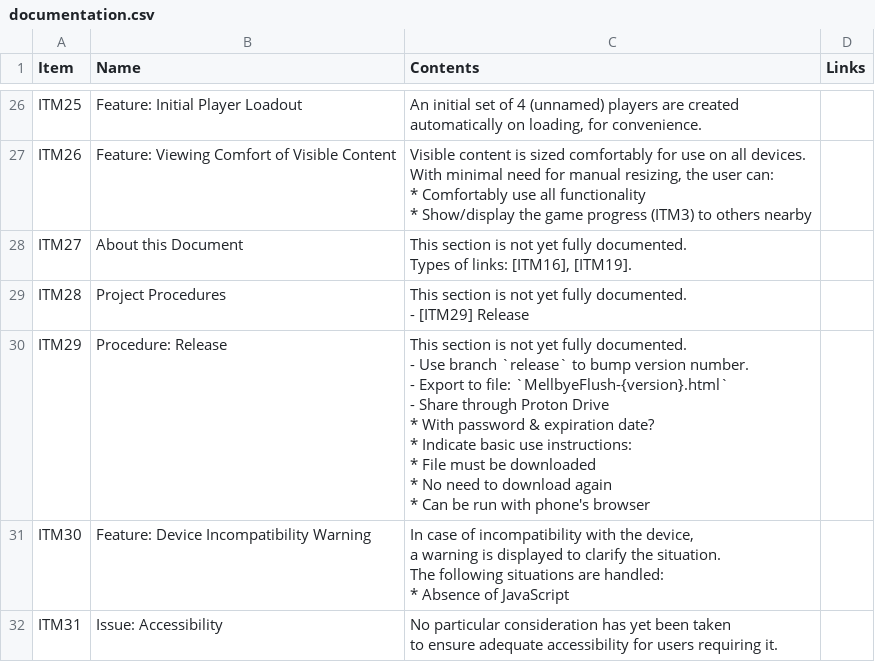
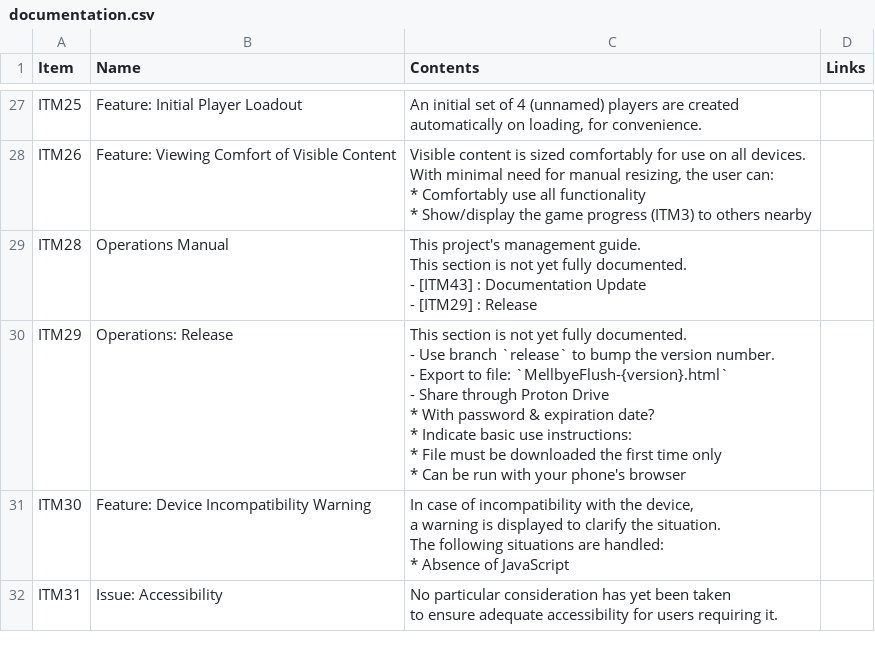
Before and after one commit to 122800/flush, a CSV file: documentation.csv, drawn as a sheet; only a part is shown, gaps mark what is left out; the diff covers the shown part only.

```diff
--- a/documentation.csv
+++ b/documentation.csv
@@ -246,21 +242,18 @@ With minimal need for manual resizing, the user can:
 "|""
-ITM27|About this Document|"
-This section is not yet fully documented.
-Types of links: [ITM16], [ITM19].
-"|""
-ITM28|Project Procedures|"
-This section is not yet fully documented.
-- [ITM29] Release
-"|""
-ITM29|Procedure: Release|"
-This section is not yet fully documented.
-- Use branch `release` to bump version number.
-- Export to file: `MellbyeFlush-{version}.html`
-- Share through Proton Drive
-  * With password & expiration date?
-  * Indicate basic use instructions:
-    * File must be downloaded
-    * No need to download again
-    * Can be run with phone's browser
-"|""
+ITM28|Operations Manual|"
+This project's management guide.
+This section is not yet fully documented.
+- [ITM43] : Documentation Update
+- [ITM29] : Release
+"|""
+ITM29|Operations: Release|"
+This section is not yet fully documented.
+- Use branch `release` to bump the version number.
+- Export to file: `MellbyeFlush-{version}.html`
+- Share through Proton Drive
+  * With password & expiration date?
+  * Indicate basic use instructions:
+    * File must be downloaded the first time only
+    * Can be run with your phone's browser
+"|""
 ITM30|Feature: Device Incompatibility Warning|"
```
Also changed, not shown: 13 added rows and 7 edited cells elsewhere in this file.
